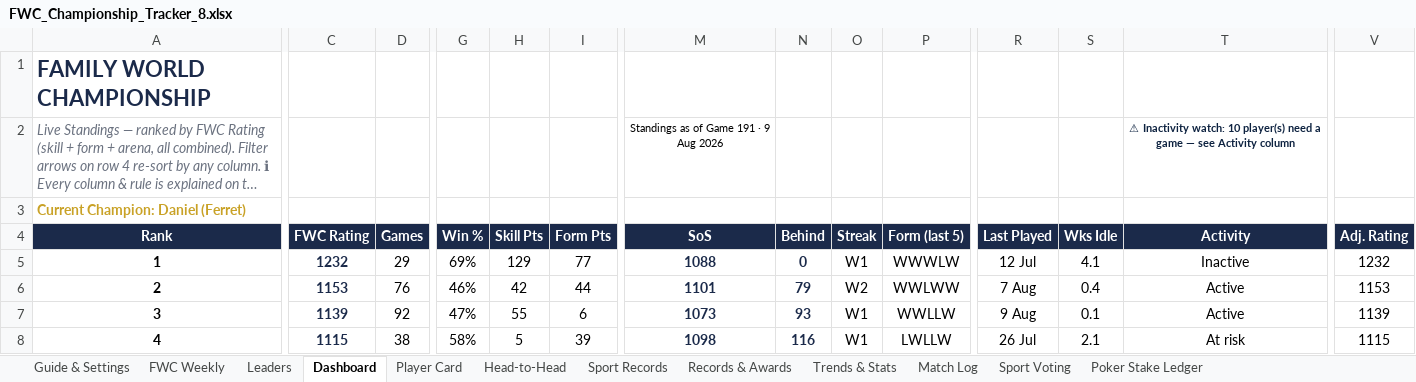
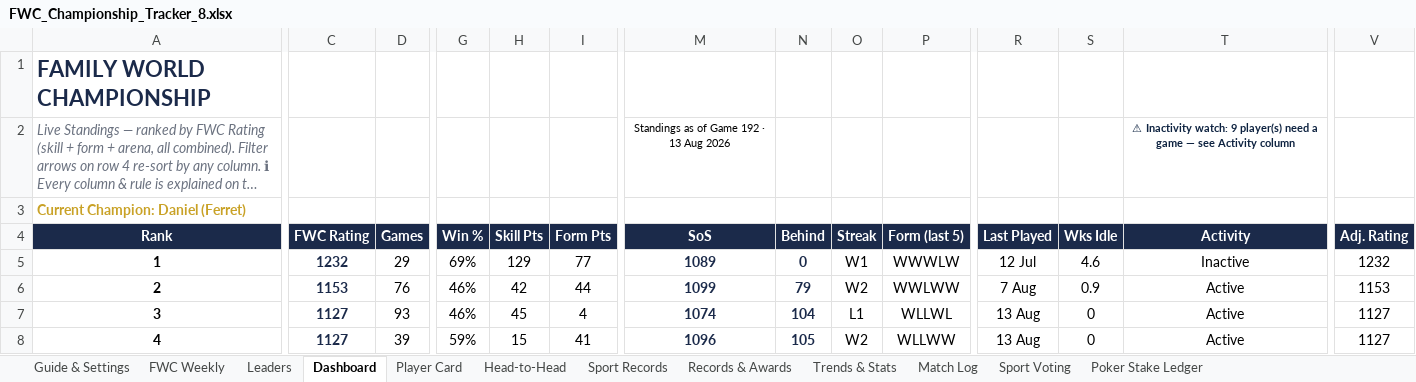
Before and after one commit to PeachyAUS/fwc, an Excel workbook: FWC_Championship_Tracker_8.xlsx, sheet Dashboard, drawn as a sheet; only a part is shown, gaps mark what is left out; long unchanged cells end in …; values as stored, in another font and other column widths than the file's, no borders; conditional formats not drawn; the diff covers the shown part only; the diff names each change by its address in the sheet, - before the commit and + after, or states it on an @@ line.

Commit message:
Live data update - 192 games (13 Aug)

```diff
--- a/FWC_Championship_Tracker_8.xlsx (sheet Dashboard)
+++ b/FWC_Championship_Tracker_8.xlsx (sheet Dashboard)
-M2 (SoS): Standings as of Game 191 · 9 Aug 2026
+M2 (SoS): Standings as of Game 192 · 13 Aug 2026
-T2 (Activity): …Inactivity watch: 10 player(s) need…
+T2 (Activity): …Inactivity watch: 9 player(s) need…
-M5 (SoS): 1088
+M5 (SoS): 1089
-S5 (Wks Idle): 4.1
+S5 (Wks Idle): 4.6
-M6 (SoS): 1101
+M6 (SoS): 1099
-S6 (Wks Idle): 0.4
+S6 (Wks Idle): 0.9
-C7 (FWC Rating): 1139
+C7 (FWC Rating): 1127
-D7 (Games): 92
+D7 (Games): 93
-G7 (Win %): 47%
+G7 (Win %): 46%
-H7 (Skill Pts): 55
+H7 (Skill Pts): 45
-I7 (Form Pts): 6
+I7 (Form Pts): 4
-M7 (SoS): 1073
+M7 (SoS): 1074
-N7 (Behind): 93
+N7 (Behind): 104
-O7 (Streak): W1
+O7 (Streak): L1
-P7 (Form (last 5)): WWLLW
+P7 (Form (last 5)): WLLWL
-R7 (Last Played): 9 Aug
+R7 (Last Played): 13 Aug
-S7 (Wks Idle): 0.1
+S7 (Wks Idle): 0
-V7 (Adj. Rating): 1139
+V7 (Adj. Rating): 1127
-C8 (FWC Rating): 1115
+C8 (FWC Rating): 1127
-D8 (Games): 38
+D8 (Games): 39
-G8 (Win %): 58%
+G8 (Win %): 59%
-H8 (Skill Pts): 5
+H8 (Skill Pts): 15
-I8 (Form Pts): 39
+I8 (Form Pts): 41
-M8 (SoS): 1098
+M8 (SoS): 1096
-N8 (Behind): 116
+N8 (Behind): 105
-O8 (Streak): W1
+O8 (Streak): W2
-P8 (Form (last 5)): LWLLW
+P8 (Form (last 5)): WLLWW
-R8 (Last Played): 26 Jul
+R8 (Last Played): 13 Aug
-S8 (Wks Idle): 2.1
+S8 (Wks Idle): 0
-T8 (Activity): At risk
+T8 (Activity): Active
-V8 (Adj. Rating): 1115
+V8 (Adj. Rating): 1127
```
Also changed, not shown: 18 edited cells elsewhere in this sheet, sheet Match Log, sheet Sport Records, sheet Player Card, sheet Trends & Stats, sheet Head-to-Head, sheet Records & Awards, 1 more sheet, hidden cells, 1 other file.
